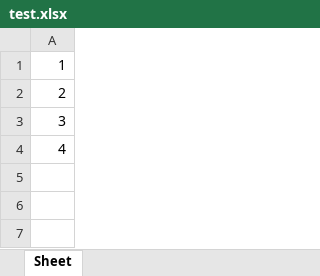
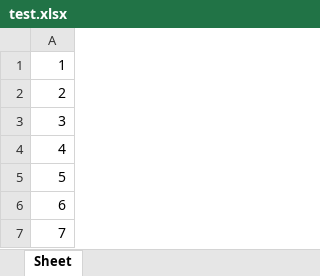
Before and after one commit to artchula/obd_analyzer, an Excel workbook: data/dev1/test.xlsx, sheet Sheet, drawn as a sheet; values as stored, in another font and other column widths than the file's, no borders; the diff names each change by its address in the sheet, - before the commit and + after, or states it on an @@ line.

Commit message:
Update test file

```diff
--- a/data/dev1/test.xlsx (sheet Sheet)
+++ b/data/dev1/test.xlsx (sheet Sheet)
+row 5: 5
+row 6: 6
+row 7: 7
```
